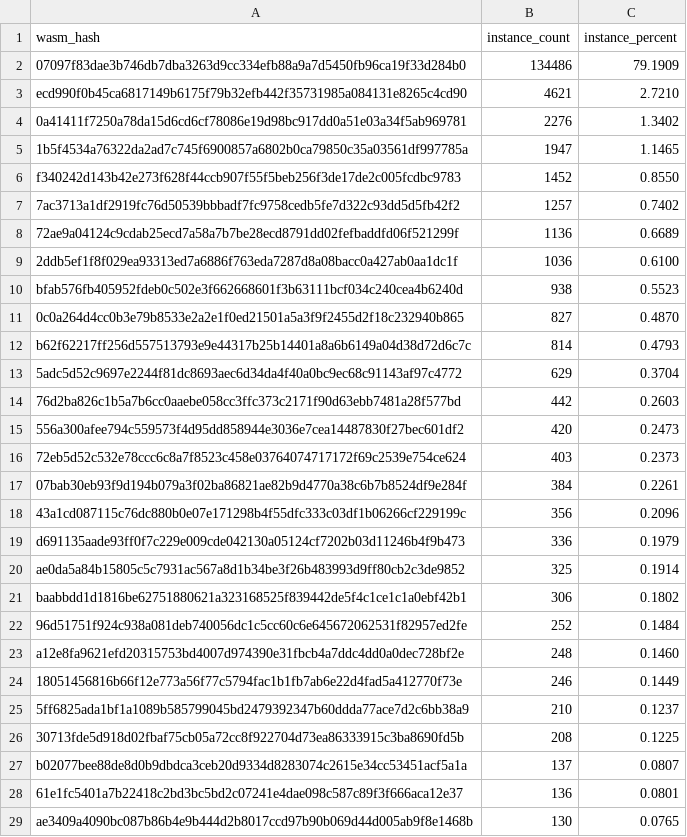
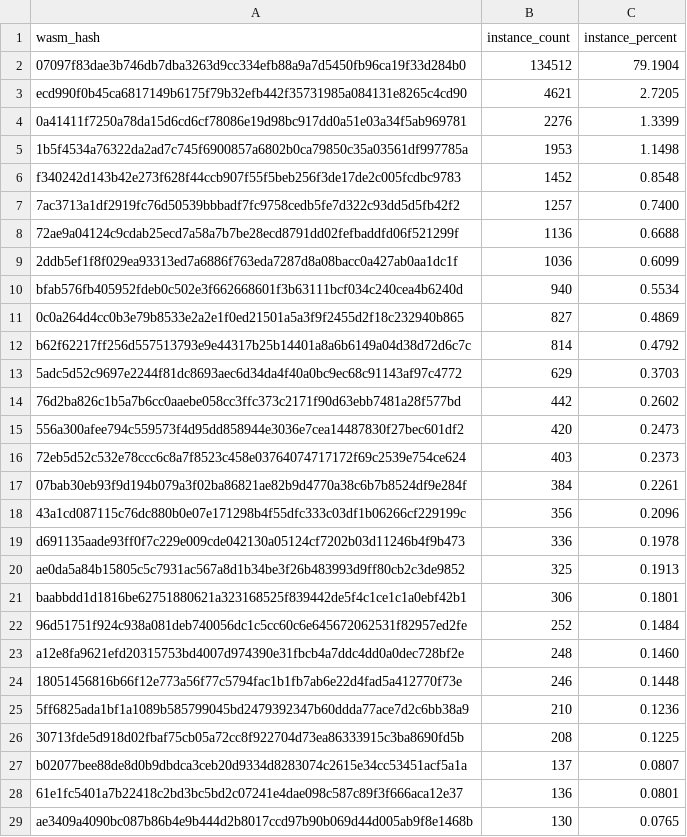
Before and after one commit to stellar-experimental/contract-wasms, a CSV file: analysis/count_instances_per_wasm.csv, drawn as a sheet; only a part is shown; the diff covers the shown part only.

```diff
--- a/analysis/count_instances_per_wasm.csv
+++ b/analysis/count_instances_per_wasm.csv
@@ -1,15 +1,15 @@
 wasm_hash,instance_count,instance_percent
-"07097f83dae3b746db7dba3263d9cc334efb88a9a7d5450fb96ca19f33d284b0",134486,79.1909
-"ecd990f0b45ca6817149b6175f79b32efb442f35731985a084131e8265c4cd90",4621,2.7210
-"0a41411f7250a78da15d6cd6cf78086e19d98bc917dd0a51e03a34f5ab969781",2276,1.3402
-"1b5f4534a76322da2ad7c745f6900857a6802b0ca79850c35a03561df997785a",1947,1.1465
-"f340242d143b42e273f628f44ccb907f55f5beb256f3de17de2c005fcdbc9783",1452,0.8550
-"7ac3713a1df2919fc76d50539bbbadf7fc9758cedb5fe7d322c93dd5d5fb42f2",1257,0.7402
-"72ae9a04124c9cdab25ecd7a58a7b7be28ecd8791dd02fefbaddfd06f521299f",1136,0.6689
-"2ddb5ef1f8f029ea93313ed7a6886f763eda7287d8a08bacc0a427ab0aa1dc1f",1036,0.6100
-"bfab576fb405952fdeb0c502e3f662668601f3b63111bcf034c240cea4b6240d",938,0.5523
-"0c0a264d4cc0b3e79b8533e2a2e1f0ed21501a5a3f9f2455d2f18c232940b865",827,0.4870
-"b62f62217ff256d557513793e9e44317b25b14401a8a6b6149a04d38d72d6c7c",814,0.4793
-"5adc5d52c9697e2244f81dc8693aec6d34da4f40a0bc9ec68c91143af97c4772",629,0.3704
-"76d2ba826c1b5a7b6cc0aaebe058cc3ffc373c2171f90d63ebb7481a28f577bd",442,0.2603
+"07097f83dae3b746db7dba3263d9cc334efb88a9a7d5450fb96ca19f33d284b0",134512,79.1904
+"ecd990f0b45ca6817149b6175f79b32efb442f35731985a084131e8265c4cd90",4621,2.7205
+"0a41411f7250a78da15d6cd6cf78086e19d98bc917dd0a51e03a34f5ab969781",2276,1.3399
+"1b5f4534a76322da2ad7c745f6900857a6802b0ca79850c35a03561df997785a",1953,1.1498
+"f340242d143b42e273f628f44ccb907f55f5beb256f3de17de2c005fcdbc9783",1452,0.8548
+"7ac3713a1df2919fc76d50539bbbadf7fc9758cedb5fe7d322c93dd5d5fb42f2",1257,0.7400
+"72ae9a04124c9cdab25ecd7a58a7b7be28ecd8791dd02fefbaddfd06f521299f",1136,0.6688
+"2ddb5ef1f8f029ea93313ed7a6886f763eda7287d8a08bacc0a427ab0aa1dc1f",1036,0.6099
+"bfab576fb405952fdeb0c502e3f662668601f3b63111bcf034c240cea4b6240d",940,0.5534
+"0c0a264d4cc0b3e79b8533e2a2e1f0ed21501a5a3f9f2455d2f18c232940b865",827,0.4869
+"b62f62217ff256d557513793e9e44317b25b14401a8a6b6149a04d38d72d6c7c",814,0.4792
+"5adc5d52c9697e2244f81dc8693aec6d34da4f40a0bc9ec68c91143af97c4772",629,0.3703
+"76d2ba826c1b5a7b6cc0aaebe058cc3ffc373c2171f90d63ebb7481a28f577bd",442,0.2602
 "556a300afee794c559573f4d95dd858944e3036e7cea14487830f27bec601df2",420,0.2473
@@ -18,9 +18,9 @@ wasm_hash,instance_count,instance_percent
 "43a1cd087115c76dc880b0e07e171298b4f55dfc333c03df1b06266cf229199c",356,0.2096
-"d691135aade93ff0f7c229e009cde042130a05124cf7202b03d11246b4f9b473",336,0.1979
-"ae0da5a84b15805c5c7931ac567a8d1b34be3f26b483993d9ff80cb2c3de9852",325,0.1914
-"baabbdd1d1816be62751880621a323168525f839442de5f4c1ce1c1a0ebf42b1",306,0.1802
+"d691135aade93ff0f7c229e009cde042130a05124cf7202b03d11246b4f9b473",336,0.1978
+"ae0da5a84b15805c5c7931ac567a8d1b34be3f26b483993d9ff80cb2c3de9852",325,0.1913
+"baabbdd1d1816be62751880621a323168525f839442de5f4c1ce1c1a0ebf42b1",306,0.1801
 "96d51751f924c938a081deb740056dc1c5cc60c6e645672062531f82957ed2fe",252,0.1484
 "a12e8fa9621efd20315753bd4007d974390e31fbcb4a7ddc4dd0a0dec728bf2e",248,0.1460
-"18051456816b66f12e773a56f77c5794fac1b1fb7ab6e22d4fad5a412770f73e",246,0.1449
-"5ff6825ada1bf1a1089b585799045bd2479392347b60ddda77ace7d2c6bb38a9",210,0.1237
+"18051456816b66f12e773a56f77c5794fac1b1fb7ab6e22d4fad5a412770f73e",246,0.1448
+"5ff6825ada1bf1a1089b585799045bd2479392347b60ddda77ace7d2c6bb38a9",210,0.1236
 "30713fde5d918d02fbaf75cb05a72cc8f922704d73ea86333915c3ba8690fd5b",208,0.1225
```
Also changed, not shown: 7 edited cells elsewhere in this file, analysis/find_sdk_version_results.csv, 7 other files.
